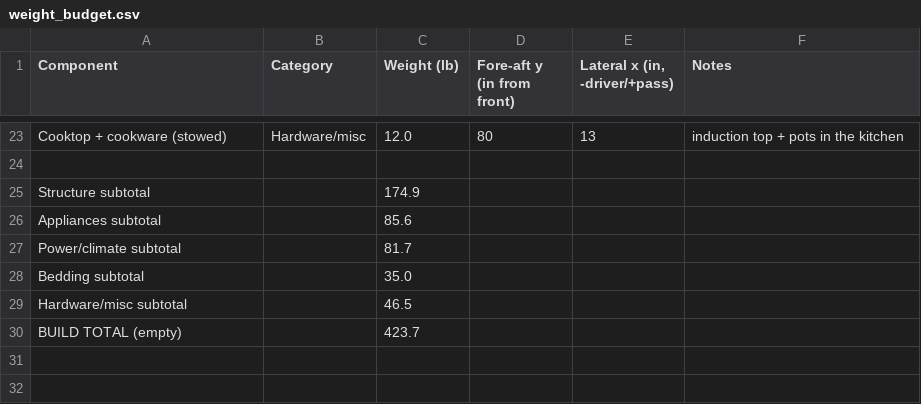
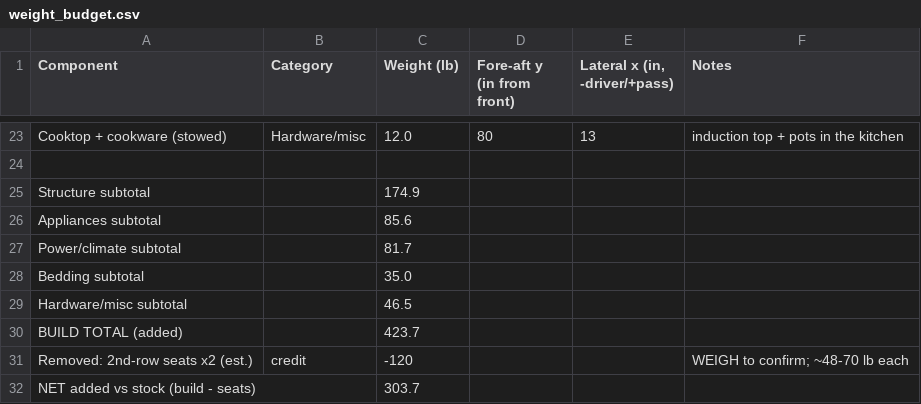
Before and after one commit to StephenRJohns/sienna_camper, a CSV file: weight_budget.csv, drawn as a sheet; only a part is shown, gaps mark what is left out.

Commit message:
Weight budget: credit the ~120 lb of removed 2nd-row seats; show net (~304 lb) + freed payload

```diff
--- a/weight_budget.csv
+++ b/weight_budget.csv
@@ -29,2 +29,4 @@ Bedding subtotal,,35.0,,,
 Hardware/misc subtotal,,46.5,,,
-BUILD TOTAL (empty),,423.7,,,
+BUILD TOTAL (added),,423.7,,,
+Removed: 2nd-row seats x2 (est.),credit,-120,,,WEIGH to confirm; ~48-70 lb each
+NET added vs stock (build - seats),,303.7,,,
```
Also changed, not shown: 3 other files.
